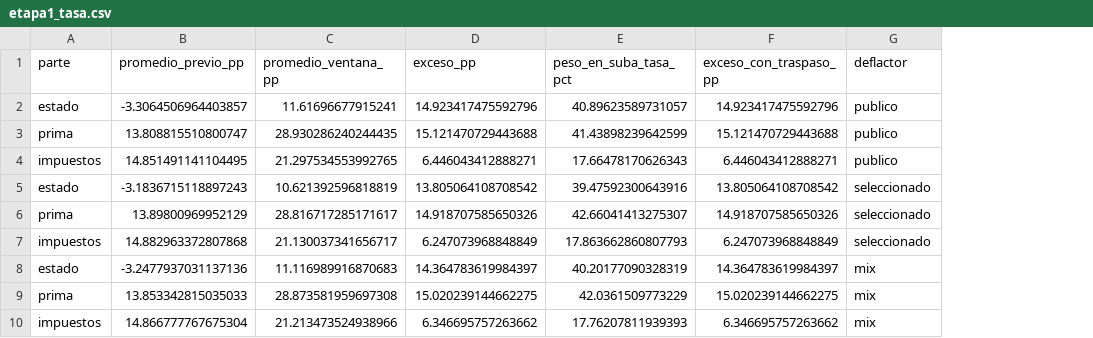
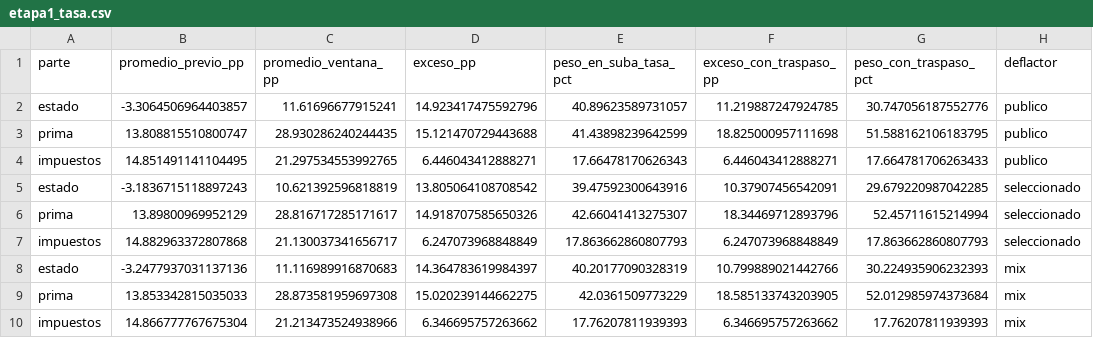
Before and after one commit to alvarez1lucas/mora_argentina, a CSV file: outputs/cadena/etapa1_tasa.csv, drawn as a sheet; the diff names each change by its address in the sheet, - before the commit and + after, or states it on an @@ line.

```diff
--- a/outputs/cadena/etapa1_tasa.csv
+++ b/outputs/cadena/etapa1_tasa.csv
+column G (peso_con_traspaso_pct), rows 2-10: 30.747056187552776 | 51.588162106183795 | 17.664781706263433 | 29.679220987042285 | 52.45711615214994 | 17.863662860807793 | 30.224935906232393 | 52.012985974373684 | 17.76207811939393
-F2 (exceso_con_traspaso_pp): 14.923417475592796
+F2 (exceso_con_traspaso_pp): 11.219887247924785
-F3 (exceso_con_traspaso_pp): 15.121470729443688
+F3 (exceso_con_traspaso_pp): 18.825000957111698
-F5 (exceso_con_traspaso_pp): 13.805064108708542
+F5 (exceso_con_traspaso_pp): 10.37907456542091
-F6 (exceso_con_traspaso_pp): 14.918707585650326
+F6 (exceso_con_traspaso_pp): 18.34469712893796
-F8 (exceso_con_traspaso_pp): 14.364783619984397
+F8 (exceso_con_traspaso_pp): 10.799889021442766
-F9 (exceso_con_traspaso_pp): 15.020239144662275
+F9 (exceso_con_traspaso_pp): 18.585133743203905
```
Also changed, not shown: data/processed/bcra_mensual.csv, outputs/cadena/etapa2_partes_de_la_tasa.csv, 25 other files.
